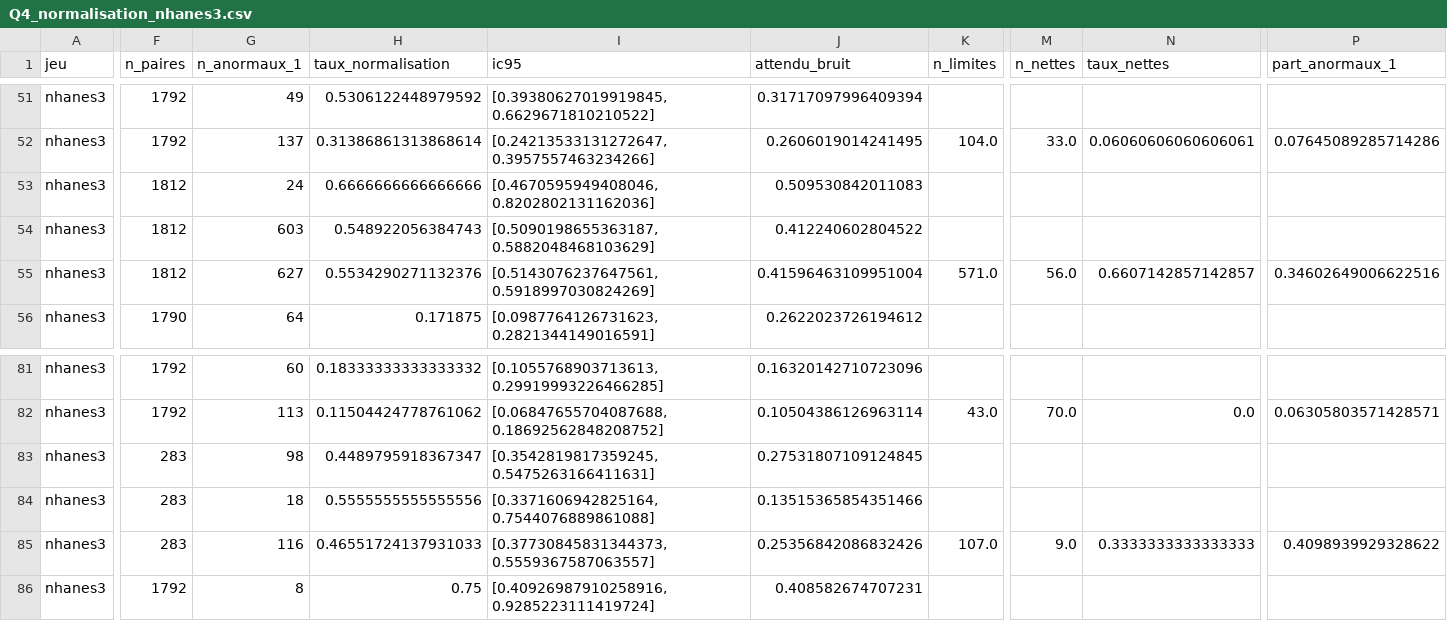
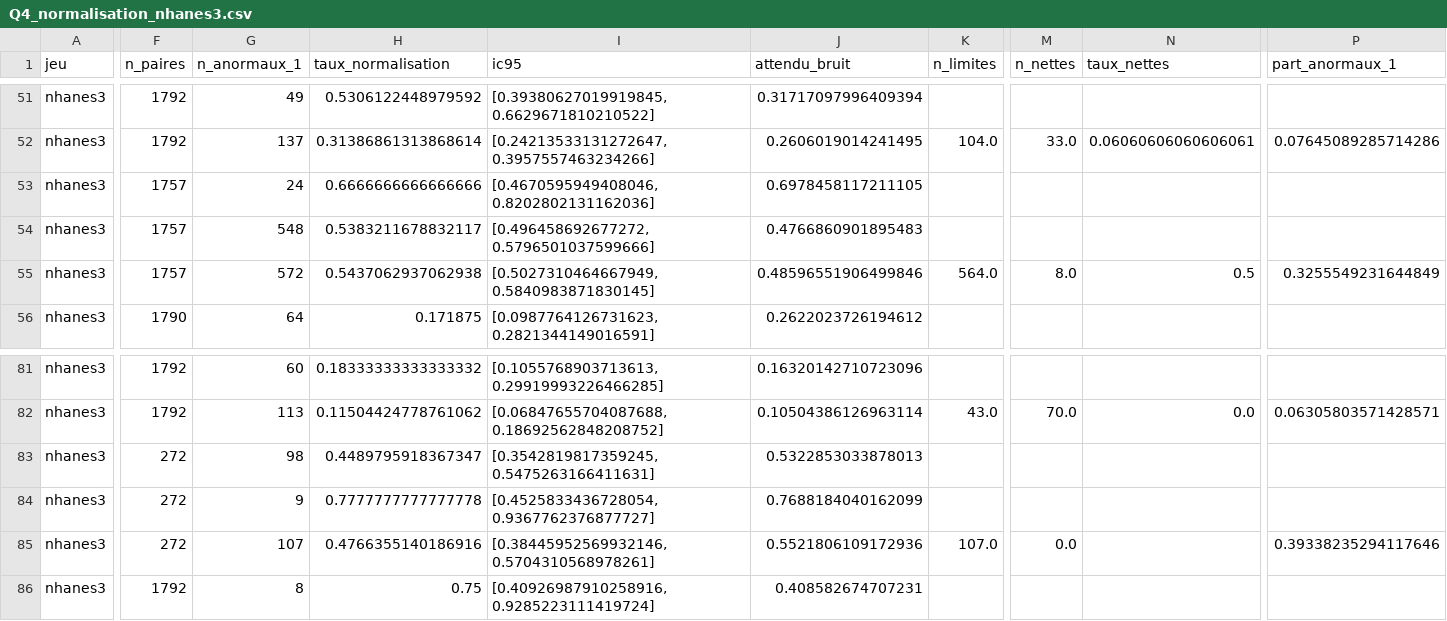
Before and after one commit to baptiste040/NHANES-AGE_CLOCK, a CSV file: reports/panel/Q4_normalisation_nhanes3.csv, drawn as a sheet; only a part is shown, gaps mark what is left out; the diff covers the shown part only; the diff names each change by its address in the sheet, - before the commit and + after, or states it on an @@ line.

```diff
--- a/reports/panel/Q4_normalisation_nhanes3.csv
+++ b/reports/panel/Q4_normalisation_nhanes3.csv
-F53:F55 (n_paires): 1812
+F53:F55 (n_paires): 1757
-J53 (attendu_bruit): 0.509530842011083
+J53 (attendu_bruit): 0.6978458117211105
-G54 (n_anormaux_1): 603
+G54 (n_anormaux_1): 548
-H54 (taux_normalisation): 0.548922056384743
+H54 (taux_normalisation): 0.5383211678832117
-I54 (ic95): [0.5090198655363187, 0.5882048468103629]
+I54 (ic95): [0.496458692677272, 0.5796501037599666]
-J54 (attendu_bruit): 0.412240602804522
+J54 (attendu_bruit): 0.4766860901895483
-G55 (n_anormaux_1): 627
+G55 (n_anormaux_1): 572
-H55 (taux_normalisation): 0.5534290271132376
+H55 (taux_normalisation): 0.5437062937062938
-I55 (ic95): [0.5143076237647561, 0.5918997030824269]
+I55 (ic95): [0.5027310464667949, 0.5840983871830145]
-J55 (attendu_bruit): 0.41596463109951004
+J55 (attendu_bruit): 0.48596551906499846
-K55 (n_limites): 571.0
+K55 (n_limites): 564.0
-M55 (n_nettes): 56.0
+M55 (n_nettes): 8.0
-N55 (taux_nettes): 0.6607142857142857
+N55 (taux_nettes): 0.5
-P55 (part_anormaux_1): 0.34602649006622516
+P55 (part_anormaux_1): 0.3255549231644849
-F83:F85 (n_paires): 283
+F83:F85 (n_paires): 272
-J83 (attendu_bruit): 0.27531807109124845
+J83 (attendu_bruit): 0.5322853033878013
-G84 (n_anormaux_1): 18
+G84 (n_anormaux_1): 9
-H84 (taux_normalisation): 0.5555555555555556
+H84 (taux_normalisation): 0.7777777777777778
-I84 (ic95): [0.3371606942825164, 0.7544076889861088]
+I84 (ic95): [0.4525833436728054, 0.9367762376877727]
-J84 (attendu_bruit): 0.13515365854351466
+J84 (attendu_bruit): 0.7688184040162099
-G85 (n_anormaux_1): 116
+G85 (n_anormaux_1): 107
-H85 (taux_normalisation): 0.46551724137931033
+H85 (taux_normalisation): 0.4766355140186916
-I85 (ic95): [0.37730845831344373, 0.5559367587063557]
+I85 (ic95): [0.38445952569932146, 0.5704310568978261]
-J85 (attendu_bruit): 0.25356842086832426
+J85 (attendu_bruit): 0.5521806109172936
-M85 (n_nettes): 9.0
+M85 (n_nettes): 0.0
-N85 (taux_nettes): 0.3333333333333333
+N85 (taux_nettes): (empty)
-P85 (part_anormaux_1): 0.4098939929328622
+P85 (part_anormaux_1): 0.39338235294117646
```
Also changed, not shown: 37 edited cells elsewhere in this file, reports/panel/Q1_changement_detectable.csv, reports/panel/Q1_variabilite_remesures.csv, 13 other files.
